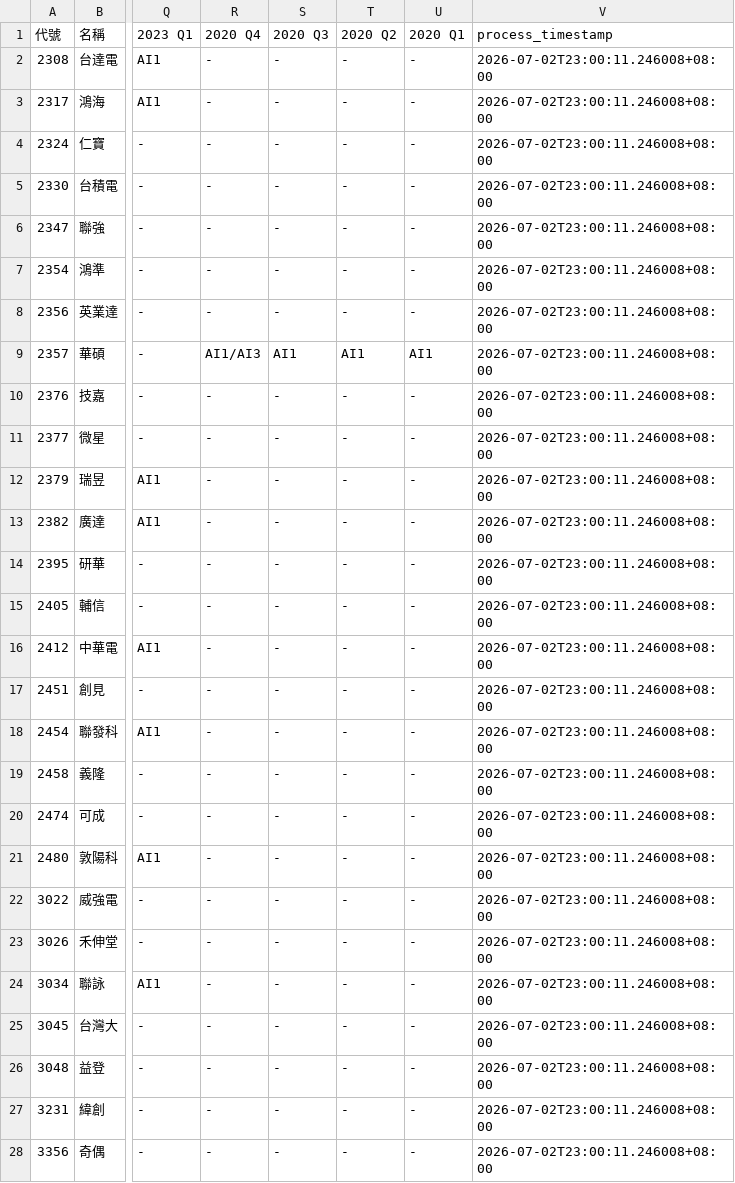
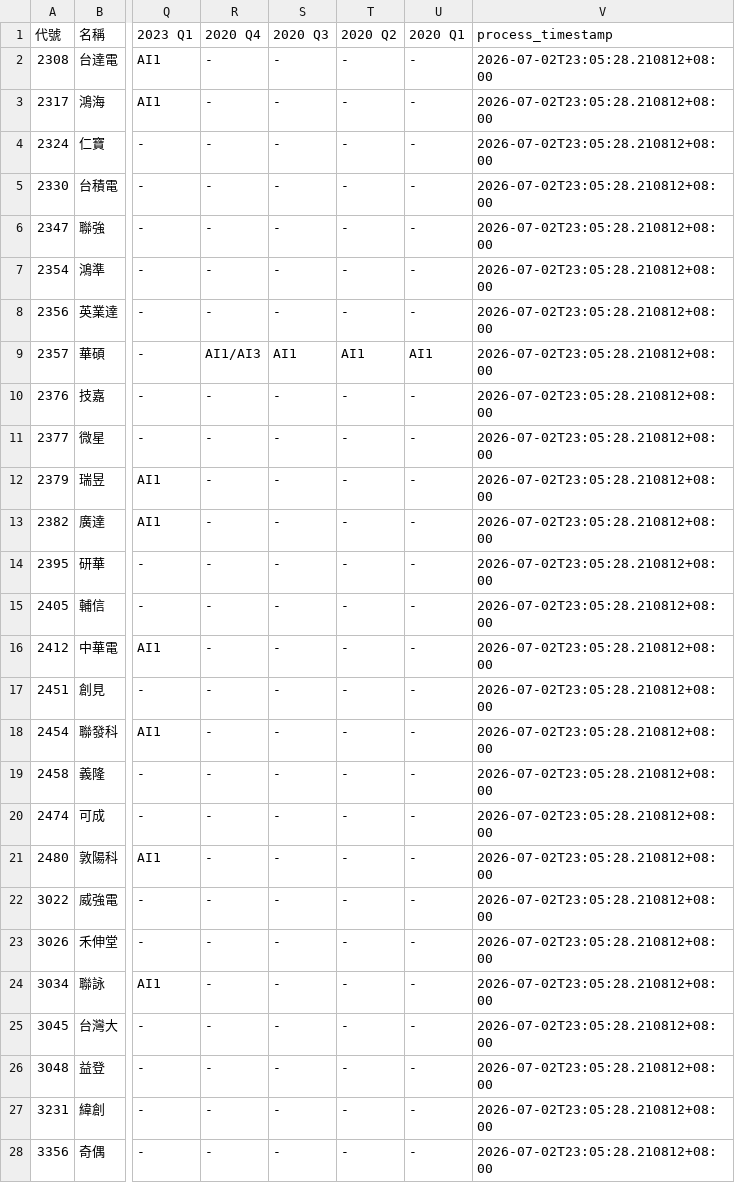
Before and after one commit to wenchiehlee-investment/MOPS, a CSV file: data/reports/mops_matrix_latest.csv, drawn as a sheet; only a part is shown, gaps mark what is left out; the diff covers the shown part only; the diff names each change by its address in the sheet, - before the commit and + after, or states it on an @@ line.

```diff
--- a/data/reports/mops_matrix_latest.csv
+++ b/data/reports/mops_matrix_latest.csv
-V2:V28 (process_timestamp): 2026-07-02T23:00:11.246008+08:00
+V2:V28 (process_timestamp): 2026-07-02T23:05:28.210812+08:00
```
Also changed, not shown: 105 edited cells elsewhere in this file, data/reports/mops_health_summary.csv, 12 other files.
